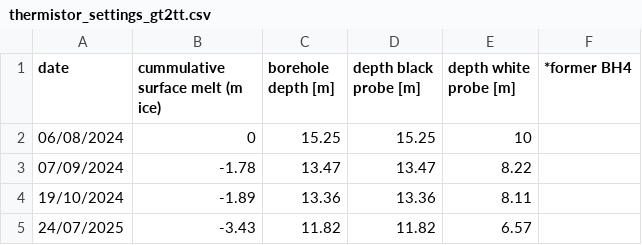
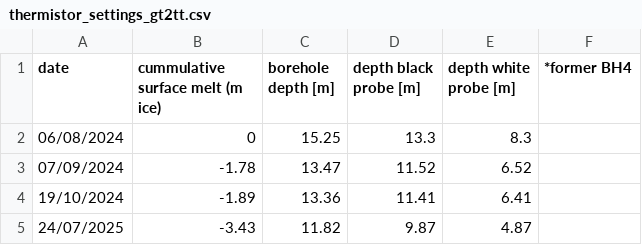
Before and after one commit to sdrocer/polythermal_swiss_glaciers, a CSV file: data/borehole_settings/thermistor_settings_gt2tt.csv, drawn as a sheet.

```diff
--- a/data/borehole_settings/thermistor_settings_gt2tt.csv
+++ b/data/borehole_settings/thermistor_settings_gt2tt.csv
@@ -1,5 +1,5 @@
 date,cummulative surface melt (m ice),borehole depth [m],depth black probe [m],depth white probe [m],*former BH4
-06/08/2024,0,15.25,15.25,10,
-07/09/2024,-1.78,13.47,13.47,8.22,
-19/10/2024,-1.89,13.36,13.36,8.11,
-24/07/2025,-3.43,11.82,11.82,6.57,
+06/08/2024,0,15.25,13.3,8.3,
+07/09/2024,-1.78,13.47,11.52,6.52,
+19/10/2024,-1.89,13.36,11.41,6.41,
+24/07/2025,-3.43,11.82,9.87,4.87,
```
